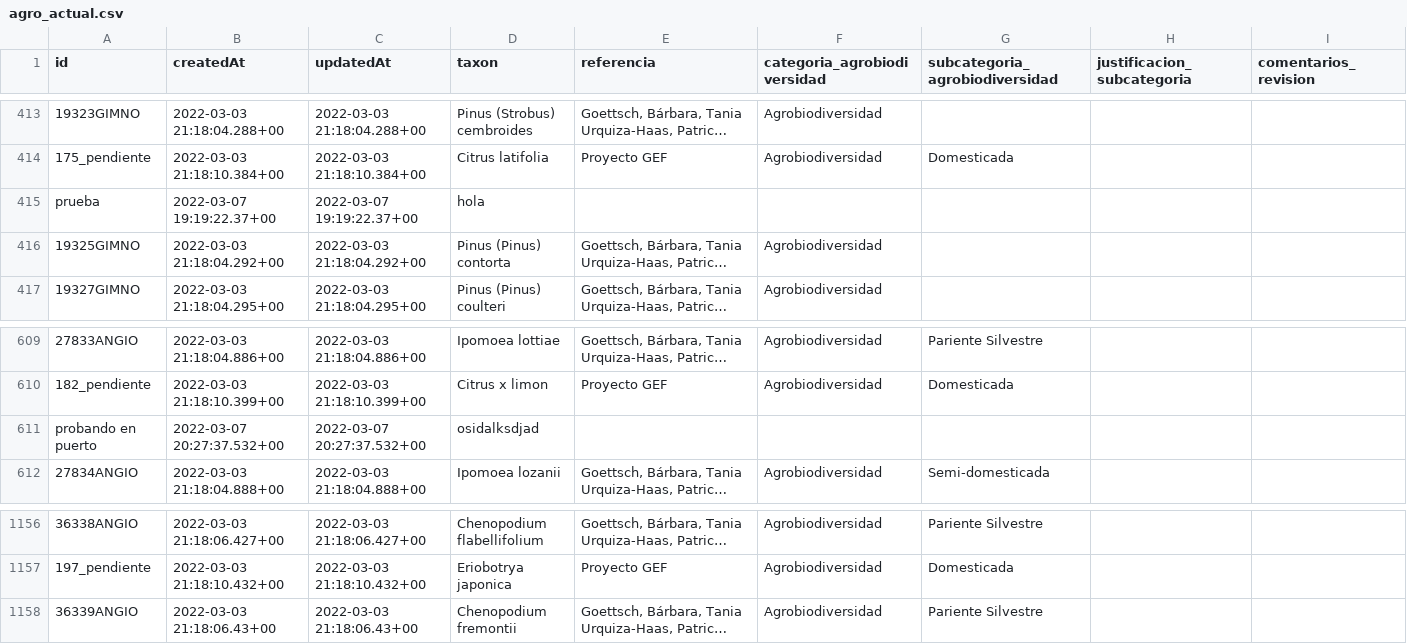
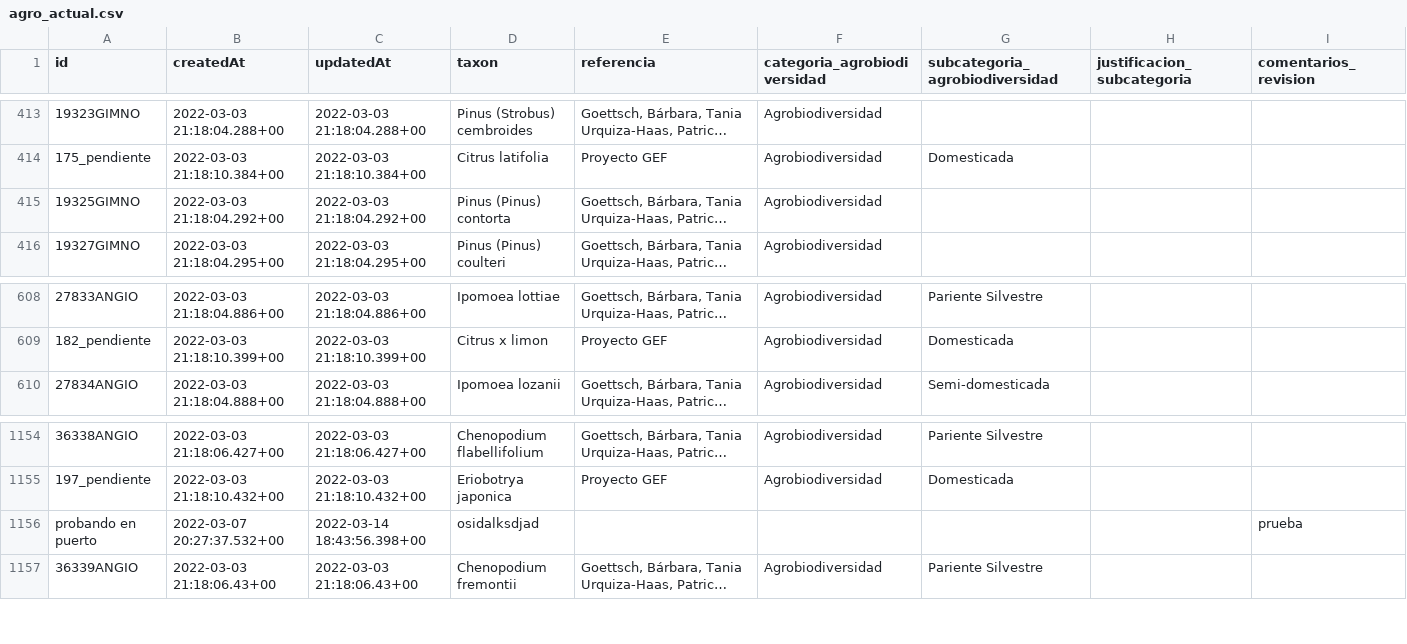
Before and after one commit to CONABIO/catalogo-agrobiodiversidad, a CSV file: agro_actual.csv, drawn as a sheet; only a part is shown, gaps mark what is left out; long unchanged cells end in …; removed rows and columns are numbered as before the commit, all else as after; the diff names each change by its address in the sheet, - before the commit and + after, or states it on an @@ line.

Commit message:
agroactual

```diff
--- a/agro_actual.csv
+++ b/agro_actual.csv
-row 415: prueba | 2022-03-07 19:19:22.37+00 | 2022-03-07 19:19:22.37+00 | hola
-row 611: probando en puerto | 2022-03-07 20:27:37.532+00 | 2022-03-07 20:27:37.532+00 | osidalksdjad
+row 1156: probando en puerto | 2022-03-07 20:27:37.532+00 | 2022-03-14 18:43:56.398+00 | osidalksdjad |  |  |  |  | prueba
```
